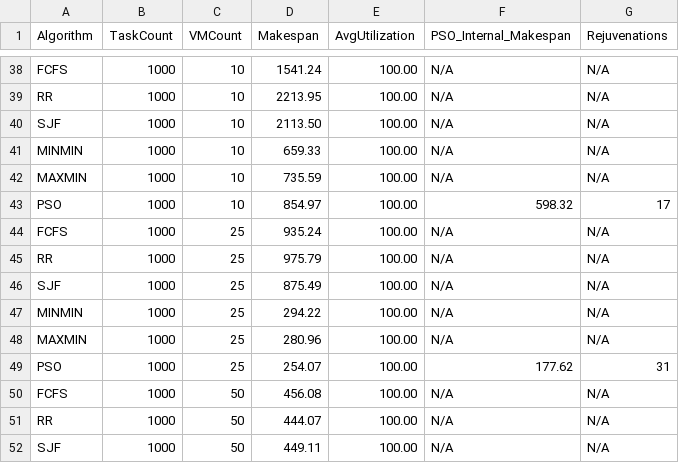
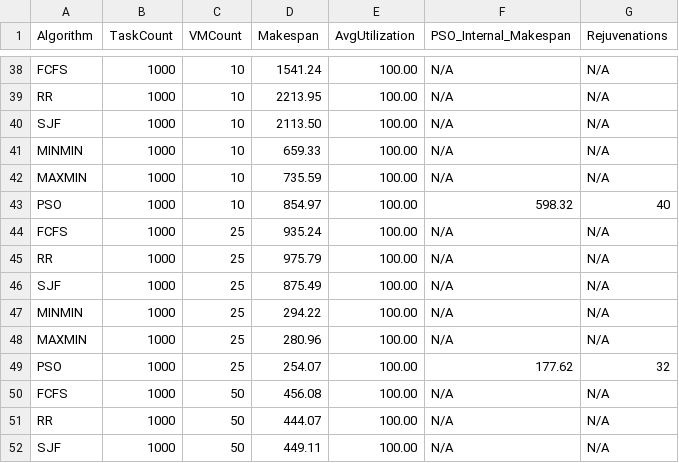
Before and after one commit to sukumbasar/CloudSimPSO, a CSV file: results.csv, drawn as a sheet; only a part is shown, gaps mark what is left out; the diff covers the shown part only.

```diff
--- a/results.csv
+++ b/results.csv
@@ -42,3 +42,3 @@ MINMIN,1000,10,659.33,100.00,N/A,N/A
 MAXMIN,1000,10,735.59,100.00,N/A,N/A
-PSO,1000,10,854.97,100.00,598.32,17
+PSO,1000,10,854.97,100.00,598.32,40
 FCFS,1000,25,935.24,100.00,N/A,N/A
@@ -48,3 +48,3 @@ MINMIN,1000,25,294.22,100.00,N/A,N/A
 MAXMIN,1000,25,280.96,100.00,N/A,N/A
-PSO,1000,25,254.07,100.00,177.62,31
+PSO,1000,25,254.07,100.00,177.62,32
 FCFS,1000,50,456.08,100.00,N/A,N/A
```
Also changed, not shown: 5 edited cells elsewhere in this file, 2 other files.
